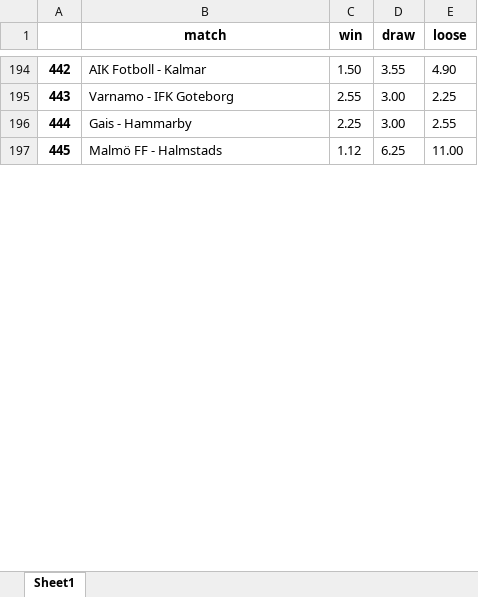
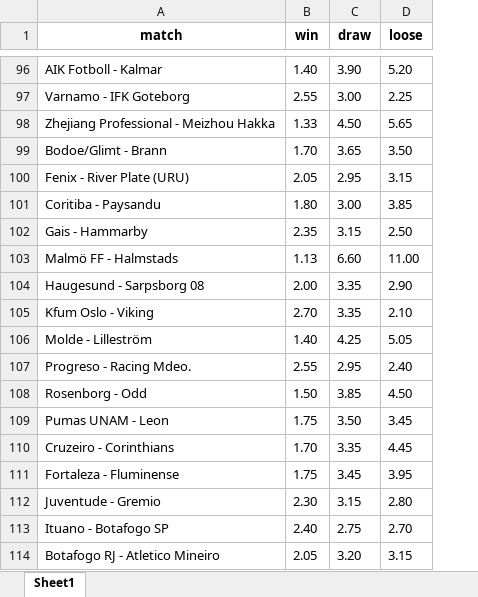
Before and after one commit to GaetanLovey/bet_project, an Excel workbook: loterie_romande.xlsx, sheet Sheet1, drawn as a sheet; only a part is shown, gaps mark what is left out; values as stored, in another font and other column widths than the file's, no borders; removed rows and columns are numbered as before the commit, all else as after; the diff covers the shown part only; the diff names each change by its address in the sheet, - before the commit and + after, or states it on an @@ line.

```diff
--- a/loterie_romande.xlsx (sheet Sheet1)
+++ b/loterie_romande.xlsx (sheet Sheet1)
-column A, rows 194-197: 442 | 443 | 444 | 445
-B96 (win): 1.50
+B96 (win): 1.40
-C96 (draw): 3.55
+C96 (draw): 3.90
-D96 (loose): 4.90
+D96 (loose): 5.20
+row 98: Zhejiang Professional - Meizhou Hakka | 1.33 | 4.50 | 5.65
+row 99: Bodoe/Glimt - Brann | 1.70 | 3.65 | 3.50
+row 100: Fenix - River Plate (URU) | 2.05 | 2.95 | 3.15
+row 101: Coritiba - Paysandu | 1.80 | 3.00 | 3.85
-B102 (win): 2.25
+B102 (win): 2.35
-C102 (draw): 3.00
+C102 (draw): 3.15
-D102 (loose): 2.55
+D102 (loose): 2.50
-B103 (win): 1.12
+B103 (win): 1.13
-C103 (draw): 6.25
+C103 (draw): 6.60
+row 104: Haugesund - Sarpsborg 08 | 2.00 | 3.35 | 2.90
+row 105: Kfum Oslo - Viking | 2.70 | 3.35 | 2.10
+row 106: Molde - Lilleström | 1.40 | 4.25 | 5.05
+row 107: Progreso - Racing Mdeo. | 2.55 | 2.95 | 2.40
+row 108: Rosenborg - Odd | 1.50 | 3.85 | 4.50
+row 109: Pumas UNAM - Leon | 1.75 | 3.50 | 3.45
+row 110: Cruzeiro - Corinthians | 1.70 | 3.35 | 4.45
+row 111: Fortaleza - Fluminense | 1.75 | 3.45 | 3.95
+row 112: Juventude - Gremio | 2.30 | 3.15 | 2.80
+row 113: Ituano - Botafogo SP | 2.40 | 2.75 | 2.70
+row 114: Botafogo RJ - Atletico Mineiro | 2.05 | 3.20 | 3.15
```
Also changed, not shown: other rows of this sheet, 5 other files.
